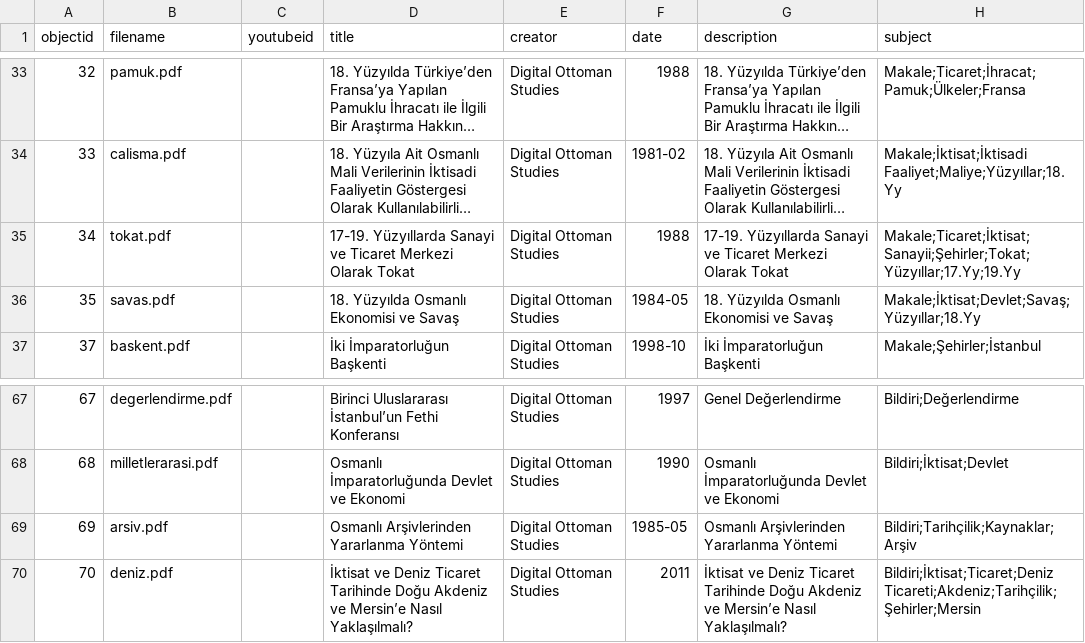
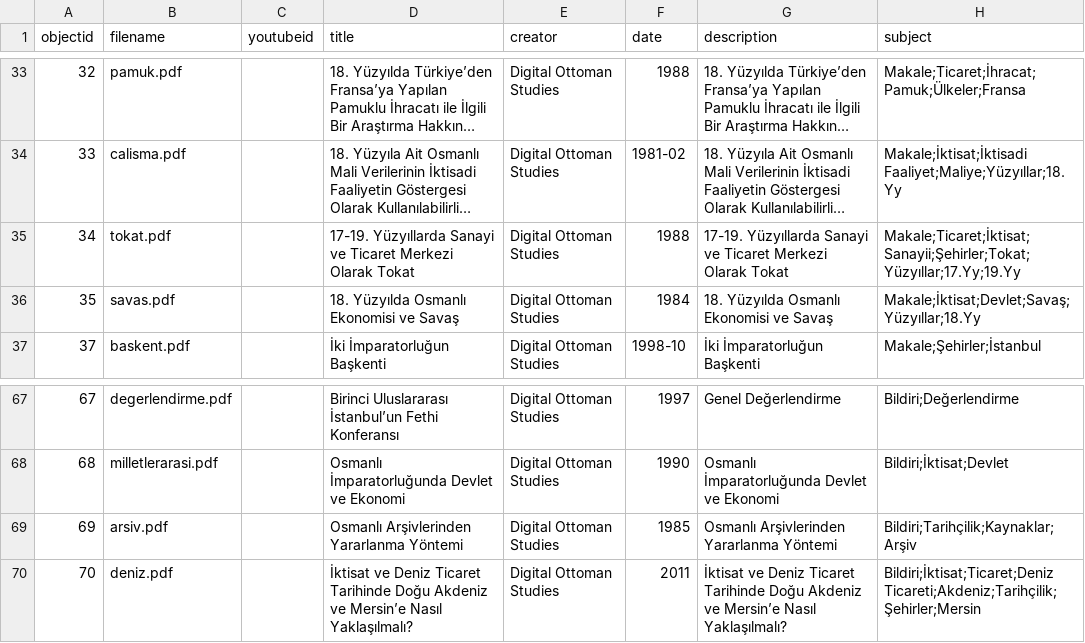
Before and after one commit to digitalottomans/demo, a CSV file: _data/deneme1.csv, drawn as a sheet; only a part is shown, gaps mark what is left out; long unchanged cells end in …; the diff names each change by its address in the sheet, - before the commit and + after, or states it on an @@ line.

Commit message:
up

```diff
--- a/_data/deneme1.csv
+++ b/_data/deneme1.csv
-F36 (date): 1984-05
+F36 (date): 1984
-F69 (date): 1985-05
+F69 (date): 1985
```
